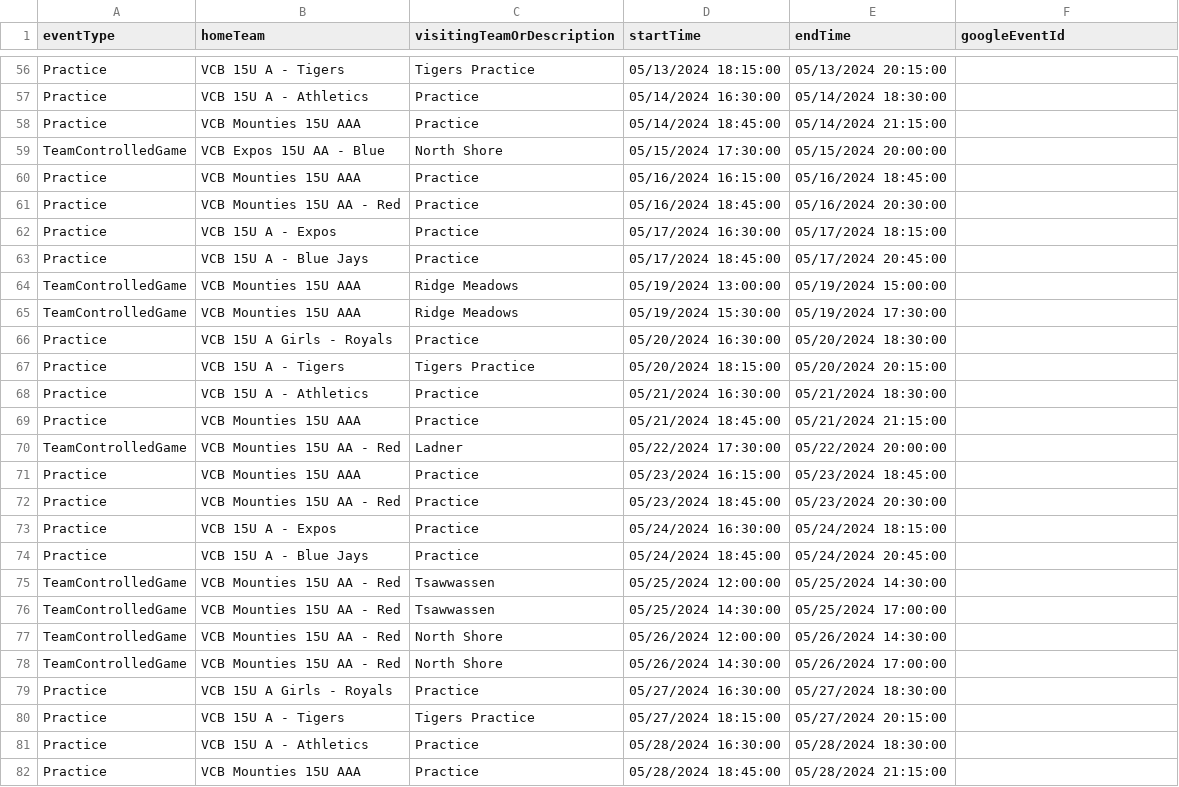
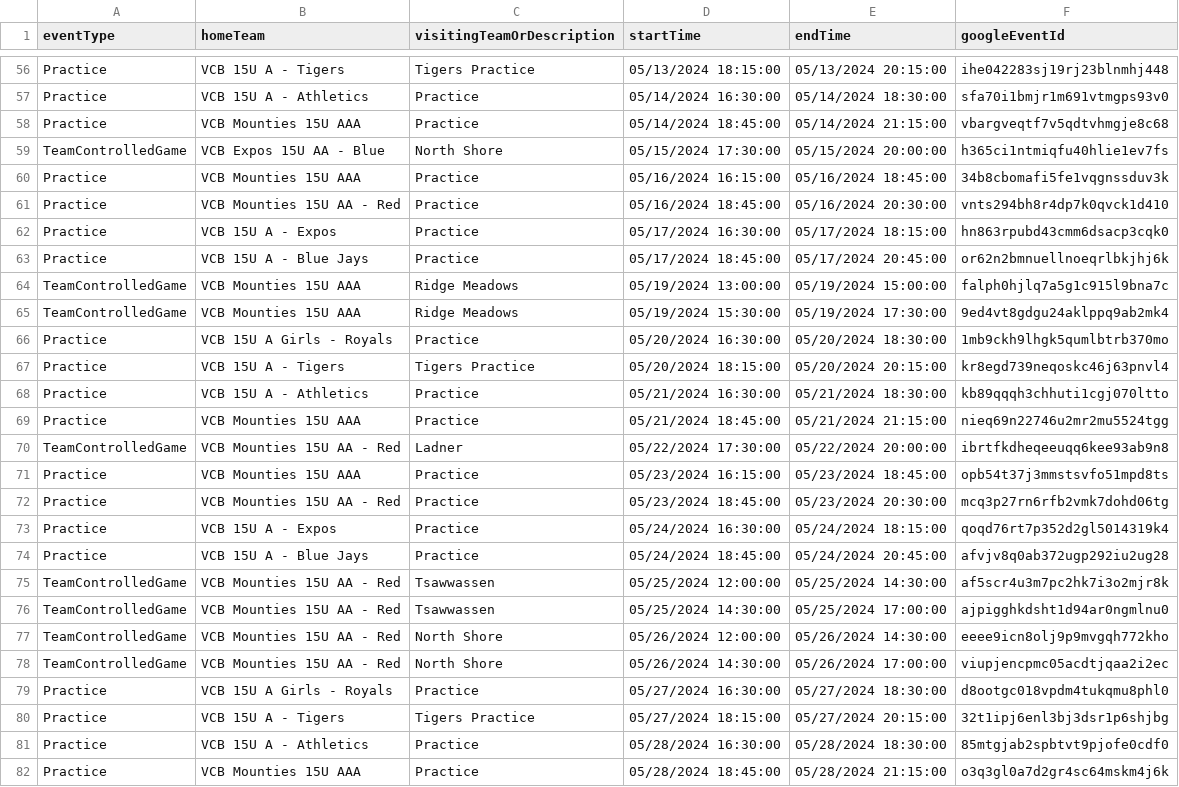
Before and after one commit to JamesFairweather/FieldLocExport, a CSV file: VCB Field Loc Export/Hillcrest Park NE diamond.csv, drawn as a sheet; only a part is shown, gaps mark what is left out; the diff covers the shown part only; the diff names each change by its address in the sheet, - before the commit and + after, or states it on an @@ line.

Commit message:
Refresh the local databases for the fields with missing event Ids

```diff
--- a/VCB Field Loc Export/Hillcrest Park NE diamond.csv
+++ b/VCB Field Loc Export/Hillcrest Park NE diamond.csv
-F56 (googleEventId): (empty)
+F56 (googleEventId): ihe042283sj19rj23blnmhj448
-F57 (googleEventId): (empty)
+F57 (googleEventId): sfa70i1bmjr1m691vtmgps93v0
-F58 (googleEventId): (empty)
+F58 (googleEventId): vbargveqtf7v5qdtvhmgje8c68
-F59 (googleEventId): (empty)
+F59 (googleEventId): h365ci1ntmiqfu40hlie1ev7fs
-F60 (googleEventId): (empty)
+F60 (googleEventId): 34b8cbomafi5fe1vqgnssduv3k
-F61 (googleEventId): (empty)
+F61 (googleEventId): vnts294bh8r4dp7k0qvck1d410
-F62 (googleEventId): (empty)
+F62 (googleEventId): hn863rpubd43cmm6dsacp3cqk0
-F63 (googleEventId): (empty)
+F63 (googleEventId): or62n2bmnuellnoeqrlbkjhj6k
-F64 (googleEventId): (empty)
+F64 (googleEventId): falph0hjlq7a5g1c915l9bna7c
-F65 (googleEventId): (empty)
+F65 (googleEventId): 9ed4vt8gdgu24aklppq9ab2mk4
-F66 (googleEventId): (empty)
+F66 (googleEventId): 1mb9ckh9lhgk5qumlbtrb370mo
-F67 (googleEventId): (empty)
+F67 (googleEventId): kr8egd739neqoskc46j63pnvl4
-F68 (googleEventId): (empty)
+F68 (googleEventId): kb89qqqh3chhuti1cgj070ltto
-F69 (googleEventId): (empty)
+F69 (googleEventId): nieq69n22746u2mr2mu5524tgg
-F70 (googleEventId): (empty)
+F70 (googleEventId): ibrtfkdheqeeuqq6kee93ab9n8
-F71 (googleEventId): (empty)
+F71 (googleEventId): opb54t37j3mmstsvfo51mpd8ts
-F72 (googleEventId): (empty)
+F72 (googleEventId): mcq3p27rn6rfb2vmk7dohd06tg
-F73 (googleEventId): (empty)
+F73 (googleEventId): qoqd76rt7p352d2gl5014319k4
-F74 (googleEventId): (empty)
+F74 (googleEventId): afvjv8q0ab372ugp292iu2ug28
-F75 (googleEventId): (empty)
+F75 (googleEventId): af5scr4u3m7pc2hk7i3o2mjr8k
-F76 (googleEventId): (empty)
+F76 (googleEventId): ajpigghkdsht1d94ar0ngmlnu0
-F77 (googleEventId): (empty)
+F77 (googleEventId): eeee9icn8olj9p9mvgqh772kho
-F78 (googleEventId): (empty)
+F78 (googleEventId): viupjencpmc05acdtjqaa2i2ec
-F79 (googleEventId): (empty)
+F79 (googleEventId): d8ootgc018vpdm4tukqmu8phl0
-F80 (googleEventId): (empty)
+F80 (googleEventId): 32t1ipj6enl3bj3dsr1p6shjbg
-F81 (googleEventId): (empty)
+F81 (googleEventId): 85mtgjab2spbtvt9pjofe0cdf0
-F82 (googleEventId): (empty)
+F82 (googleEventId): o3q3gl0a7d2gr4sc64mskm4j6k
```
Also changed, not shown: 132 edited cells elsewhere in this file, VCB Field Loc Export/Chaldecott Park N diamond.csv, VCB Field Loc Export/Chaldecott Park S diamond.csv, 2 other files.
